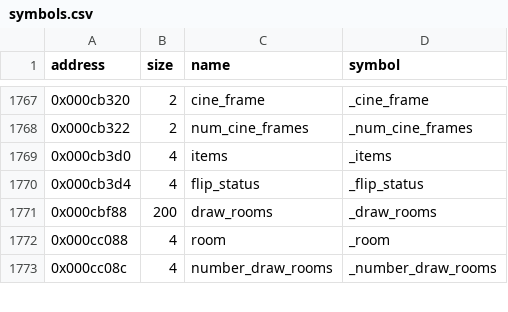
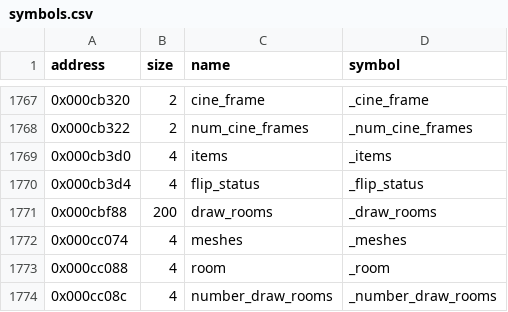
Before and after one commit to LostArtefacts/tr01, a CSV file: config/symbols.csv, drawn as a sheet; only a part is shown, gaps mark what is left out; the diff names each change by its address in the sheet, - before the commit and + after, or states it on an @@ line.

```diff
--- a/config/symbols.csv
+++ b/config/symbols.csv
+row 1772: 0x000cc074 | 4 | meshes | _meshes
```
Also changed, not shown: 3 other files.
